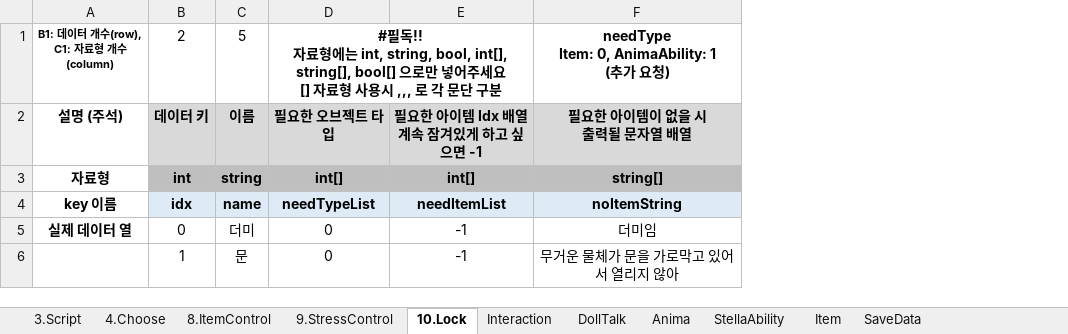
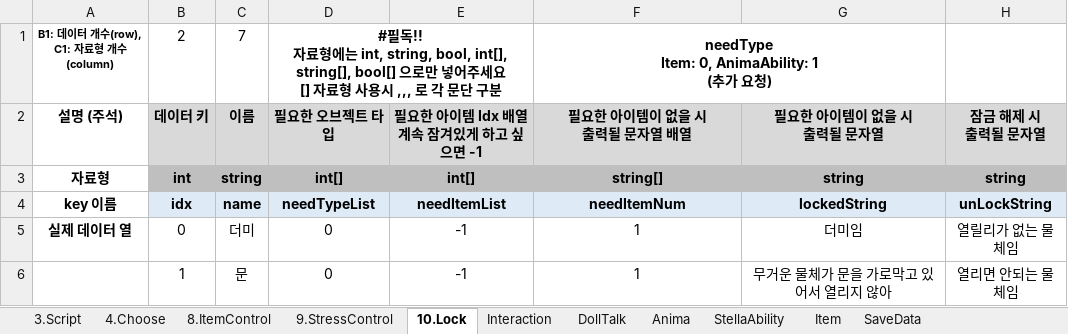
Before and after one commit to adlet0331/Marionette, an Excel workbook: bin/Assets/Resources/IngameData/DataBase.xlsx, sheet 10.Lock, drawn as a sheet; values as stored, in another font and other column widths than the file's, no borders; ↵ is a line break in a cell; the diff names each change by its address in the sheet, - before the commit and + after, or states it on an @@ line.

```diff
--- a/bin/Assets/Resources/IngameData/DataBase.xlsx (sheet 10.Lock)
+++ b/bin/Assets/Resources/IngameData/DataBase.xlsx (sheet 10.Lock)
+column G, rows 2-6: 필요한 아이템이 없을 시 ↵ 출력될 문자열 | string | lockedString | 더미임 | 무거운 물체가 문을 가로막고 있어서 열리지 않아
+column H, rows 2-6: 잠금 해제 시 ↵ 출력될 문자열 | string | unLockString | 열릴리가 없는 물체임 | 열리면 안되는 물체임
-C1: 5
+C1: 7
+F1:G1 merged
-F4: noItemString
+F4: needItemNum
-F5: 더미임
+F5: 1
-F6: 무거운 물체가 문을 가로막고 있어서 열리지 않아
+F6: 1
```
Also changed, not shown: 15 other files.
